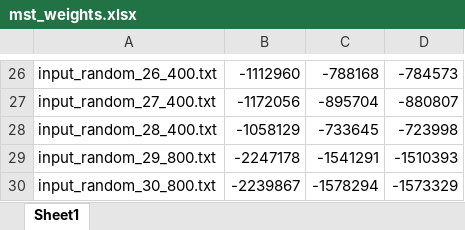
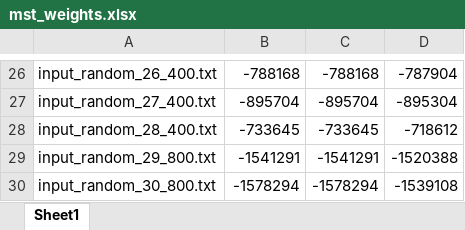
Before and after one commit to uni-projects-master/minimumspanningtree, an Excel workbook: results/mst_weights.xlsx, sheet Sheet1, drawn as a sheet; only a part is shown, gaps mark what is left out; values as stored, in another font and other column widths than the file's, no borders; the diff covers the shown part only; the diff names each change by its address in the sheet, - before the commit and + after, or states it on an @@ line.

```diff
--- a/results/mst_weights.xlsx (sheet Sheet1)
+++ b/results/mst_weights.xlsx (sheet Sheet1)
-B26: -1112960
+B26: -788168
-D26: -784573
+D26: -787904
-B27: -1172056
+B27: -895704
-D27: -880807
+D27: -895304
-B28: -1058129
+B28: -733645
-D28: -723998
+D28: -718612
-B29: -2247178
+B29: -1541291
-D29: -1510393
+D29: -1520388
-B30: -2239867
+B30: -1578294
-D30: -1573329
+D30: -1539108
```
Also changed, not shown: 31 edited cells elsewhere in this sheet, 3 other files.
